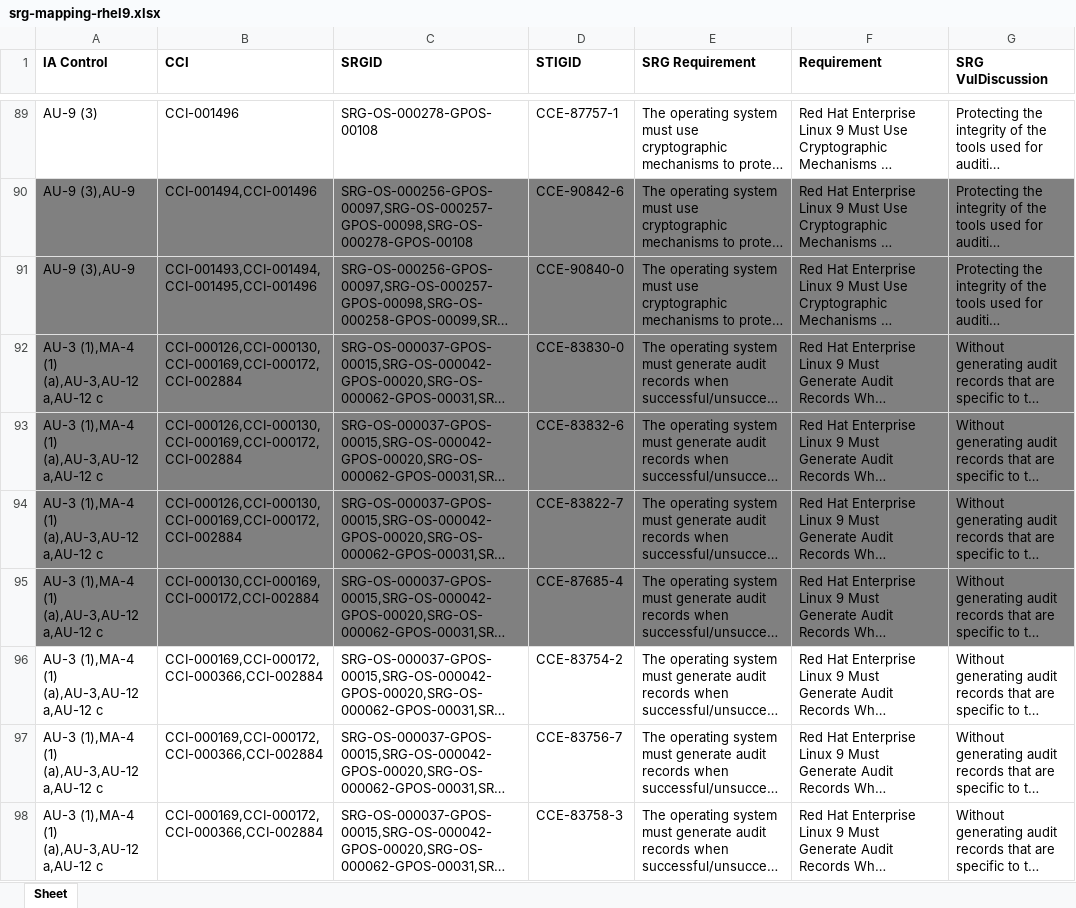
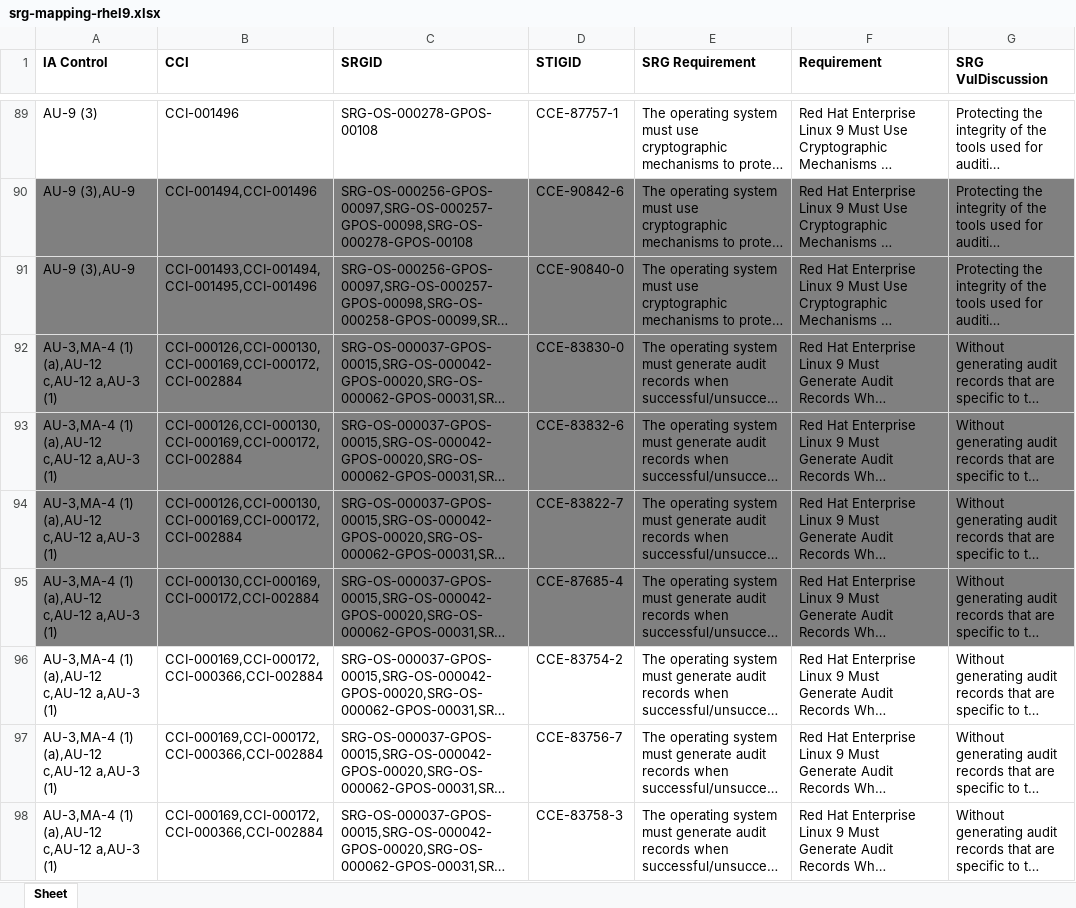
Before and after one commit to konstruktoid/scap-security-guide, an Excel workbook: srg_mapping/srg-mapping-rhel9.xlsx, sheet Sheet, drawn as a sheet; only a part is shown, gaps mark what is left out; long unchanged cells end in …; values as stored, in another font and other column widths than the file's, no borders; the diff covers the shown part only; the diff names each change by its address in the sheet, - before the commit and + after, or states it on an @@ line.

```diff
--- a/srg_mapping/srg-mapping-rhel9.xlsx (sheet Sheet)
+++ b/srg_mapping/srg-mapping-rhel9.xlsx (sheet Sheet)
-A92:A98 (IA Control): AU-3 (1),MA-4 (1) (a),AU-3,AU-12 a,AU-12 c
+A92:A98 (IA Control): AU-3,MA-4 (1) (a),AU-12 c,AU-12 a,AU-3 (1)
```
Also changed, not shown: 1 added row, 5 removed rows and 183 edited cells elsewhere in this sheet, 1 other file.
